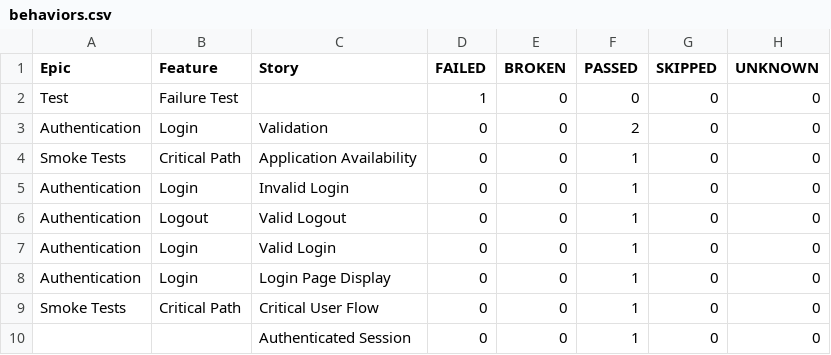
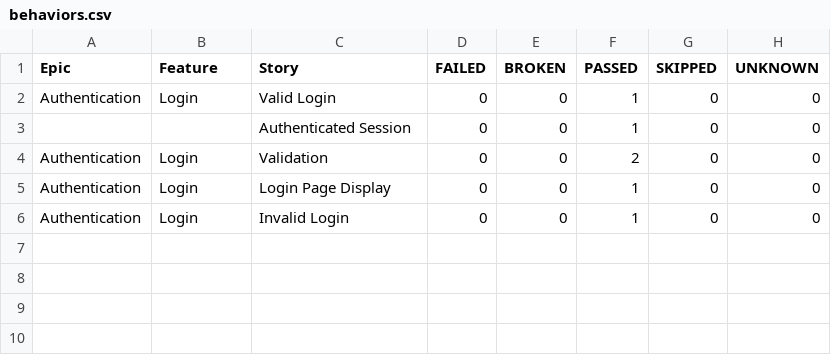
Before and after one commit to enesozmen/playwright-e2e, a CSV file: data/behaviors.csv, drawn as a sheet.

```diff
--- a/data/behaviors.csv
+++ b/data/behaviors.csv
@@ -1,10 +1,6 @@
 "Epic","Feature","Story","FAILED","BROKEN","PASSED","SKIPPED","UNKNOWN"
-"Test","Failure Test","","1","0","0","0","0"
+"Authentication","Login","Valid Login","0","0","1","0","0"
+"","","Authenticated Session","0","0","1","0","0"
 "Authentication","Login","Validation","0","0","2","0","0"
-"Smoke Tests","Critical Path","Application Availability","0","0","1","0","0"
+"Authentication","Login","Login Page Display","0","0","1","0","0"
 "Authentication","Login","Invalid Login","0","0","1","0","0"
-"Authentication","Logout","Valid Logout","0","0","1","0","0"
-"Authentication","Login","Valid Login","0","0","1","0","0"
-"Authentication","Login","Login Page Display","0","0","1","0","0"
-"Smoke Tests","Critical Path","Critical User Flow","0","0","1","0","0"
-"","","Authenticated Session","0","0","1","0","0"
```
Also changed, not shown: data/suites.csv, 56 other files.
